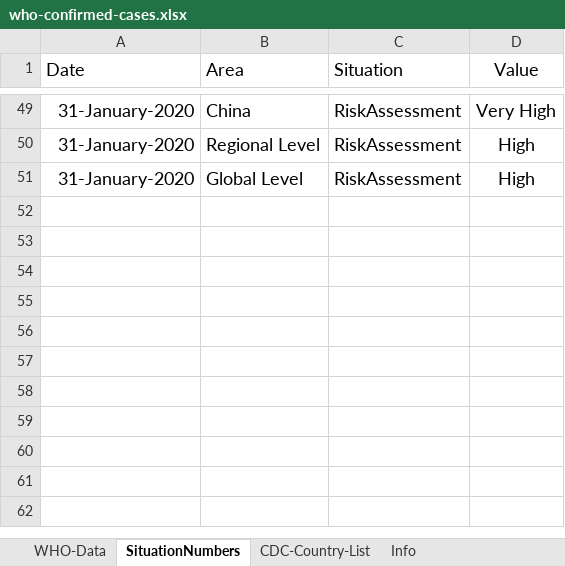
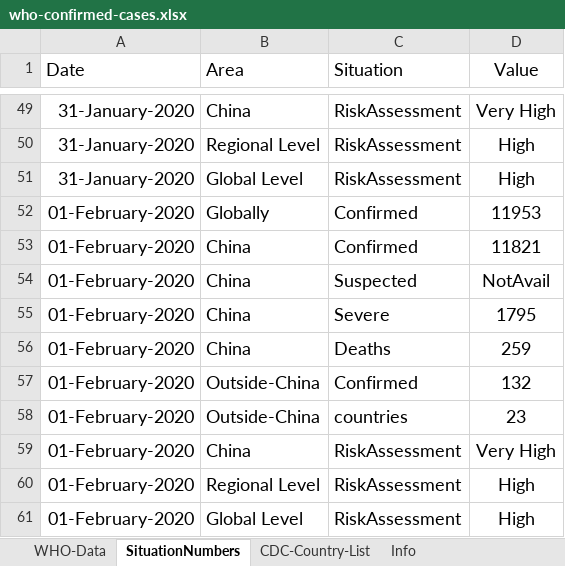
Before and after one commit to lxrocks/2019-nCoV, an Excel workbook: who-confirmed-cases.xlsx, sheet SituationNumbers, drawn as a sheet; only a part is shown, gaps mark what is left out; values as stored, in another font and other column widths than the file's, no borders; the diff names each change by its address in the sheet, - before the commit and + after, or states it on an @@ line.

Commit message:
Update who-confirmed-cases.xlsx
Updated with 1-Feb-Data from WHO Sit Report 12

```diff
--- a/who-confirmed-cases.xlsx (sheet SituationNumbers)
+++ b/who-confirmed-cases.xlsx (sheet SituationNumbers)
+row 52: 01-February-2020 | Globally | Confirmed | 11953
+row 53: 01-February-2020 | China | Confirmed | 11821
+row 54: 01-February-2020 | China | Suspected | NotAvail
+row 55: 01-February-2020 | China | Severe | 1795
+row 56: 01-February-2020 | China | Deaths | 259
+row 57: 01-February-2020 | Outside-China | Confirmed | 132
+row 58: 01-February-2020 | Outside-China | countries | 23
+row 59: 01-February-2020 | China | RiskAssessment | Very High
+row 60: 01-February-2020 | Regional Level | RiskAssessment | High
+row 61: 01-February-2020 | Global Level | RiskAssessment | High
```
Also changed, not shown: sheet WHO-Data.
